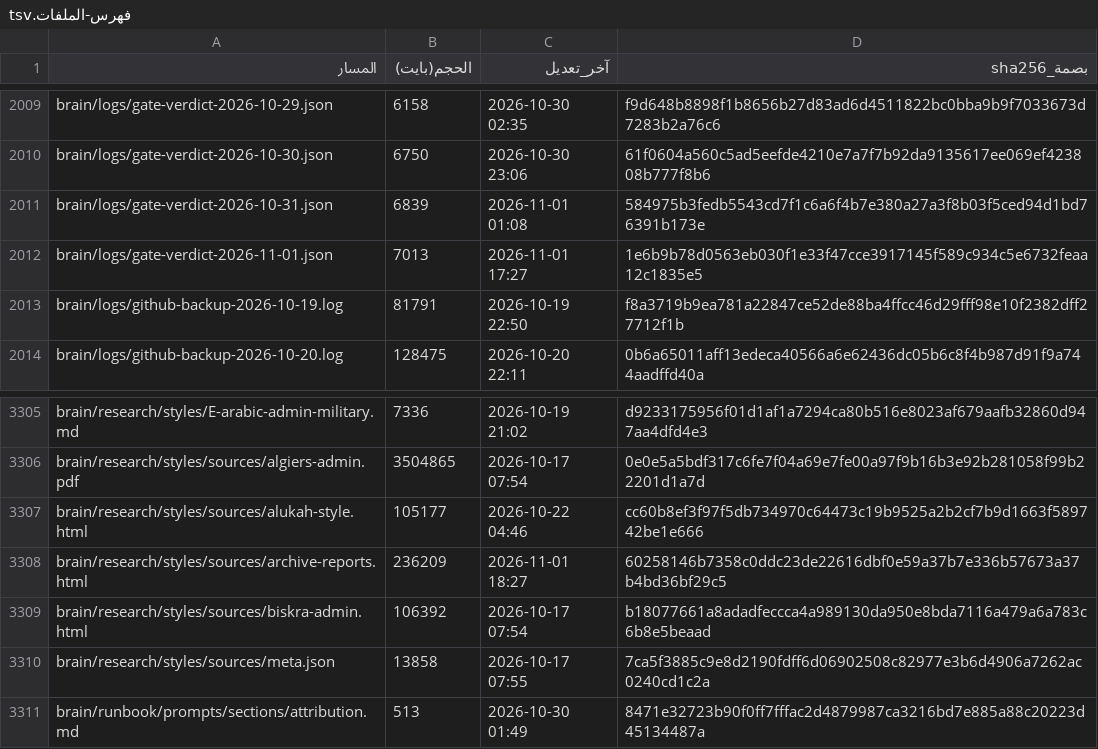
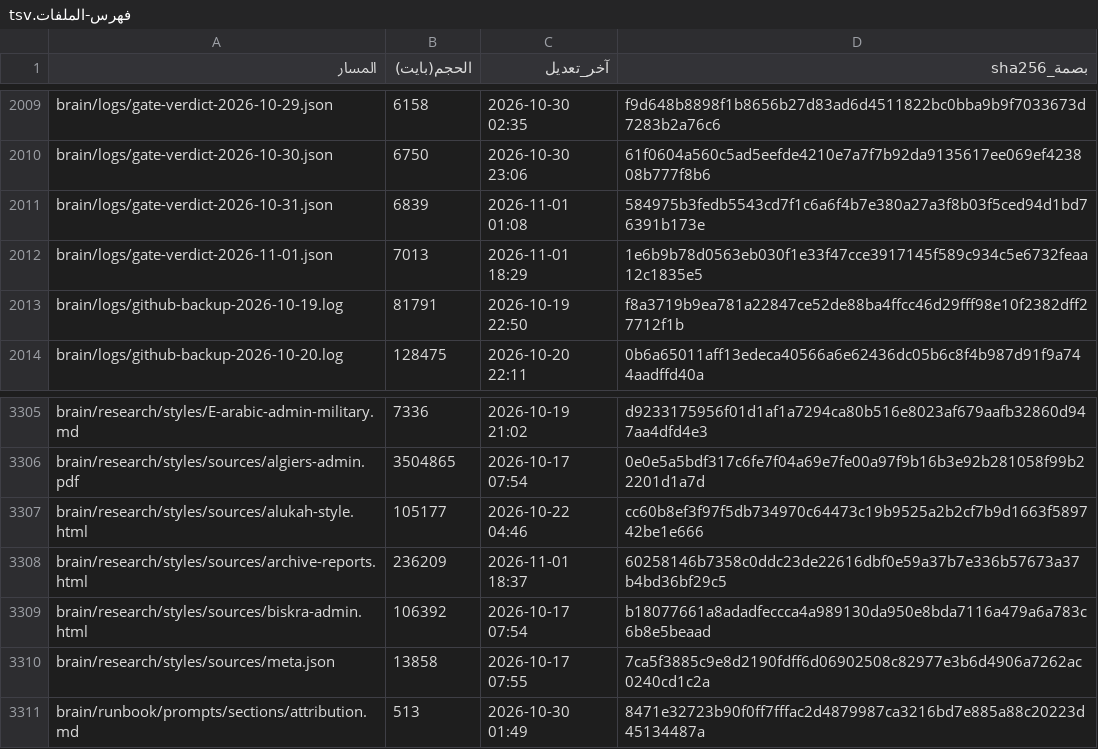
Before and after one commit to fahadaldoseri/mda-marine-system, a TSV file: docs/فهرس-الملفات.tsv, drawn as a sheet; only a part is shown, gaps mark what is left out; the diff covers the shown part only.

```diff
--- a/docs/فهرس-الملفات.tsv
+++ b/docs/فهرس-الملفات.tsv
@@ -2011,3 +2011,3 @@ brain/logs/gate-verdict-2026-10-30.json	6750	2026-10-30 23:06	61f0604a560c5ad5ee
 brain/logs/gate-verdict-2026-10-31.json	6839	2026-11-01 01:08	584975b3fedb5543cd7f1c6a6f4b7e380a27a3f8b03f5ced94d1bd76391b173e
-brain/logs/gate-verdict-2026-11-01.json	7013	2026-11-01 17:27	1e6b9b78d0563eb030f1e33f47cce3917145f589c934c5e6732feaa12c1835e5
+brain/logs/gate-verdict-2026-11-01.json	7013	2026-11-01 18:29	1e6b9b78d0563eb030f1e33f47cce3917145f589c934c5e6732feaa12c1835e5
 brain/logs/github-backup-2026-10-19.log	81791	2026-10-19 22:50	f8a3719b9ea781a22847ce52de88ba4ffcc46d29fff98e10f2382dff27712f1b
@@ -3307,3 +3307,3 @@ brain/research/styles/sources/algiers-admin.pdf	3504865	2026-10-17 07:54	0e0e5a5
 brain/research/styles/sources/alukah-style.html	105177	2026-10-22 04:46	cc60b8ef3f97f5db734970c64473c19b9525a2b2cf7b9d1663f589742be1e666
-brain/research/styles/sources/archive-reports.html	236209	2026-11-01 18:27	60258146b7358c0ddc23de22616dbf0e59a37b7e336b57673a37b4bd36bf29c5
+brain/research/styles/sources/archive-reports.html	236209	2026-11-01 18:37	60258146b7358c0ddc23de22616dbf0e59a37b7e336b57673a37b4bd36bf29c5
 brain/research/styles/sources/biskra-admin.html	106392	2026-10-17 07:54	b18077661a8adadfeccca4a989130da950e8bda7116a479a6a783c6b8e5beaad
```
Also changed, not shown: 37 edited cells elsewhere in this file, 42 other files.
